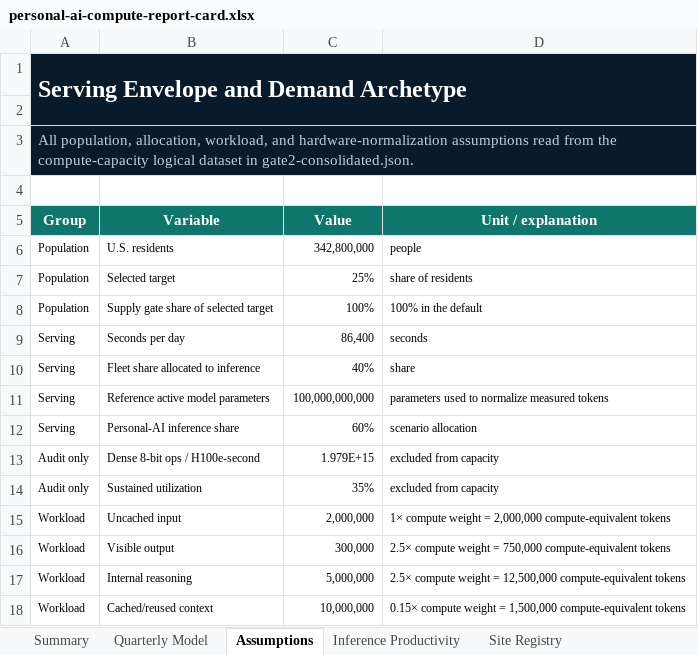
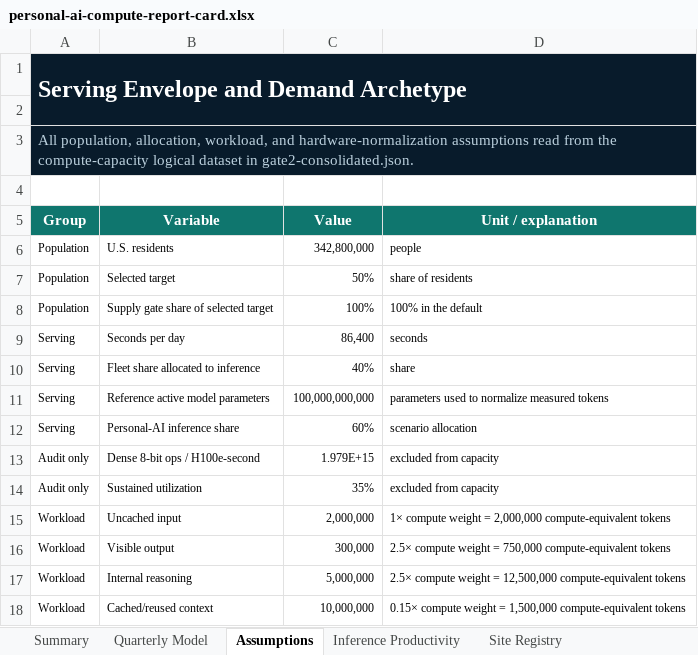
Before and after one commit to buwilliams/diffuse-personal-ai, an Excel workbook: artifacts/report-cards/personal-ai-compute-report-card.xlsx, sheet Assumptions, drawn as a sheet; values as stored, in another font and other column widths than the file's, no borders; table styles not drawn; the diff names each change by its address in the sheet, - before the commit and + after, or states it on an @@ line.

```diff
--- a/artifacts/report-cards/personal-ai-compute-report-card.xlsx (sheet Assumptions)
+++ b/artifacts/report-cards/personal-ai-compute-report-card.xlsx (sheet Assumptions)
-C7 (Value): 25%
+C7 (Value): 50%
```
Also changed, not shown: sheet Quarterly Model, sheet Summary, charts or pictures, 8 other files.
